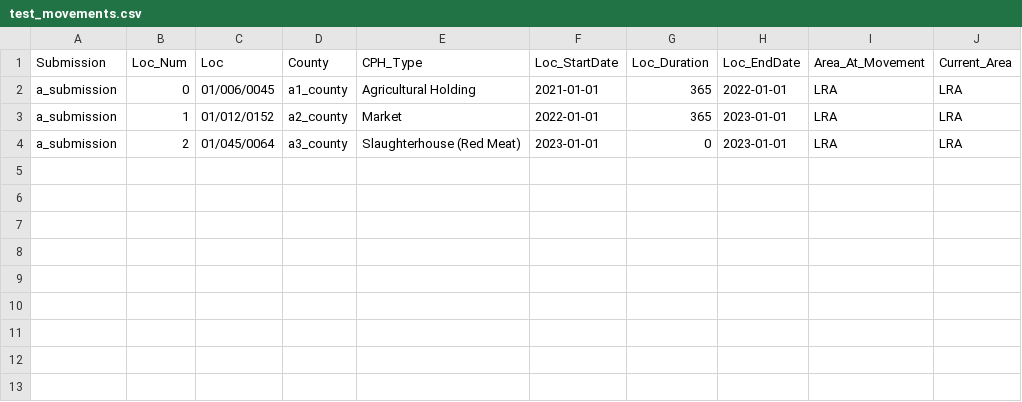
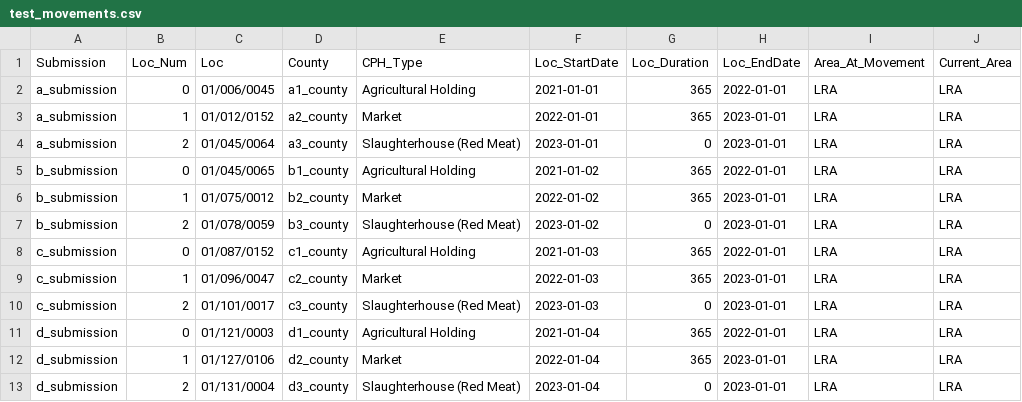
Before and after one commit to APHA-CSU/ViewBovis, a CSV file: app/e2e_test_data/test_movements.csv, drawn as a sheet; the diff names each change by its address in the sheet, - before the commit and + after, or states it on an @@ line.

```diff
--- a/app/e2e_test_data/test_movements.csv
+++ b/app/e2e_test_data/test_movements.csv
+row 5: b_submission | 0 | 01/045/0065 | b1_county | Agricultural Holding | 2021-01-02 | 365 | 2022-01-01 | LRA | LRA
+row 6: b_submission | 1 | 01/075/0012 | b2_county | Market | 2022-01-02 | 365 | 2023-01-01 | LRA | LRA
+row 7: b_submission | 2 | 01/078/0059 | b3_county | Slaughterhouse (Red Meat) | 2023-01-02 | 0 | 2023-01-01 | LRA | LRA
+row 8: c_submission | 0 | 01/087/0152 | c1_county | Agricultural Holding | 2021-01-03 | 365 | 2022-01-01 | LRA | LRA
+row 9: c_submission | 1 | 01/096/0047 | c2_county | Market | 2022-01-03 | 365 | 2023-01-01 | LRA | LRA
+row 10: c_submission | 2 | 01/101/0017 | c3_county | Slaughterhouse (Red Meat) | 2023-01-03 | 0 | 2023-01-01 | LRA | LRA
+row 11: d_submission | 0 | 01/121/0003 | d1_county | Agricultural Holding | 2021-01-04 | 365 | 2022-01-01 | LRA | LRA
+row 12: d_submission | 1 | 01/127/0106 | d2_county | Market | 2022-01-04 | 365 | 2023-01-01 | LRA | LRA
+row 13: d_submission | 2 | 01/131/0004 | d3_county | Slaughterhouse (Red Meat) | 2023-01-04 | 0 | 2023-01-01 | LRA | LRA
```
Also changed, not shown: app/e2e_test_data/test_samples.csv, 4 other files.
